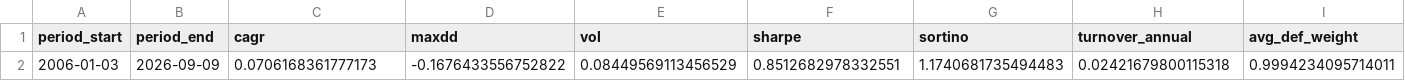
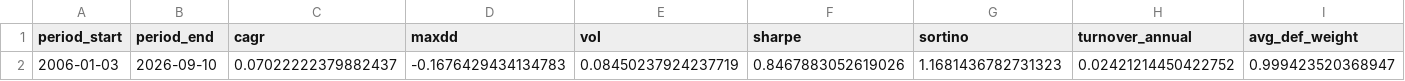
Before and after one commit to calinardeleanu88/tech-rotation-system, a CSV file: outputs/summary.csv, drawn as a sheet; only a part is shown; the diff covers the shown part only; the diff names each change by its address in the sheet, - before the commit and + after, or states it on an @@ line.

```diff
--- a/outputs/summary.csv
+++ b/outputs/summary.csv
-B2 (period_end): 2026-09-09
+B2 (period_end): 2026-09-10
-C2 (cagr): 0.0706168361777173
+C2 (cagr): 0.07022222379882437
-D2 (maxdd): -0.1676433556752822
+D2 (maxdd): -0.1676429434134783
-E2 (vol): 0.08449569113456529
+E2 (vol): 0.08450237924237719
-F2 (sharpe): 0.8512682978332551
+F2 (sharpe): 0.8467883052619026
-G2 (sortino): 1.1740681735494483
+G2 (sortino): 1.1681436782731323
-H2 (turnover_annual): 0.02421679800115318
+H2 (turnover_annual): 0.02421214450422752
-I2 (avg_def_weight): 0.9994234095714011
+I2 (avg_def_weight): 0.999423520368947
```
Also changed, not shown: 1 edited cell elsewhere in this file, outputs/diagnostics.csv, outputs/equity.csv, 1 other file.
